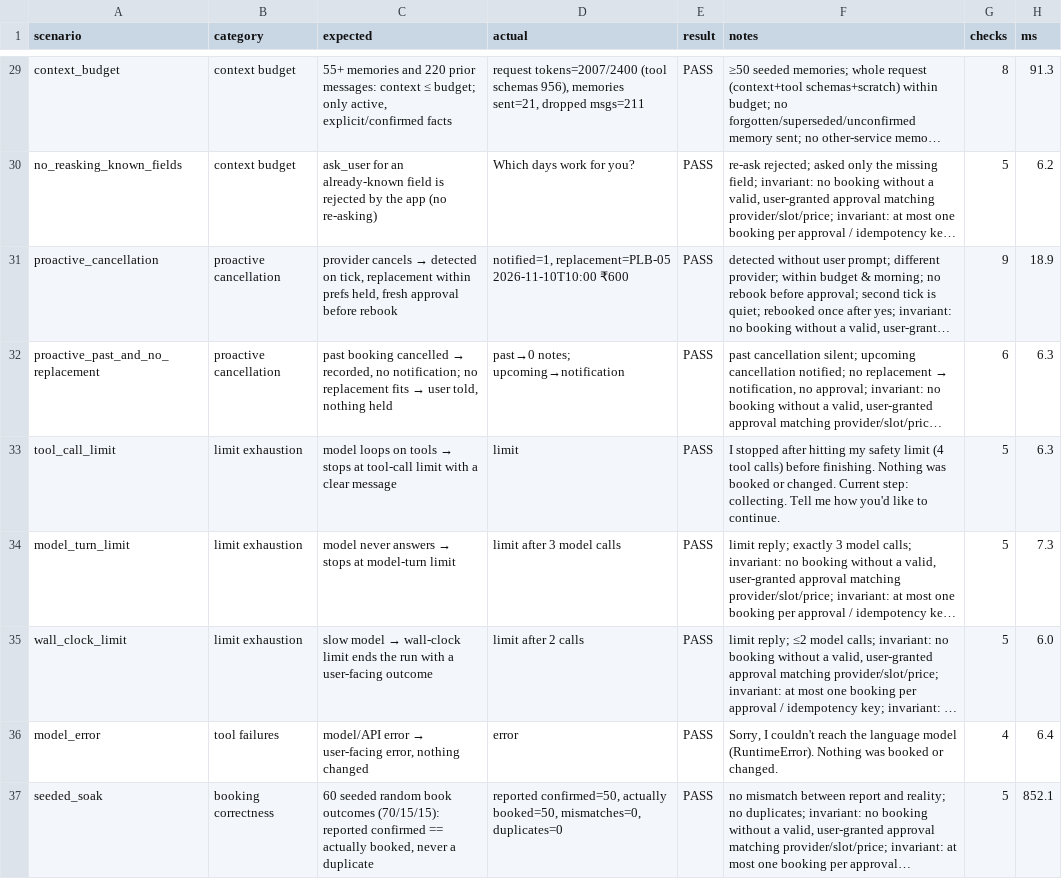
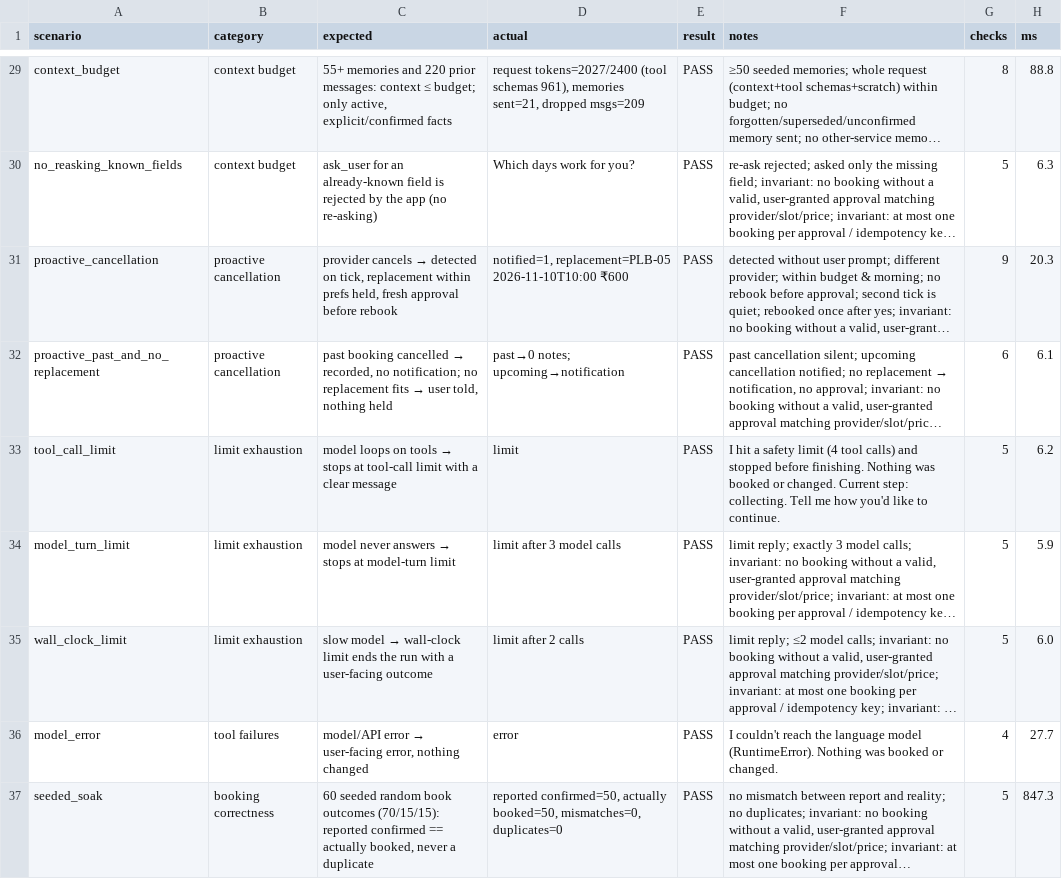
Before and after one commit to arjunmandala/errand-agent, a CSV file: evals/results/eval_table.csv, drawn as a sheet; only a part is shown, gaps mark what is left out; long unchanged cells end in …; the diff covers the shown part only; the diff names each change by its address in the sheet, - before the commit and + after, or states it on an @@ line.

Commit message:
test: refresh the eval table after the search gate
All offline scenarios pass, including the new missing-field case.

```diff
--- a/evals/results/eval_table.csv
+++ b/evals/results/eval_table.csv
-D29 (actual): request tokens=2007/2400 (tool schemas 956), memories sent=21, dropped msgs=211
+D29 (actual): request tokens=2027/2400 (tool schemas 961), memories sent=21, dropped msgs=209
-H29 (ms): 91.3
+H29 (ms): 88.8
-H30 (ms): 6.2
+H30 (ms): 6.3
-H31 (ms): 18.9
+H31 (ms): 20.3
-H32 (ms): 6.3
+H32 (ms): 6.1
-F33 (notes): I stopped after hitting my safety limit (4 tool calls) before finishing.…
+F33 (notes): I hit a safety limit (4 tool calls) and stopped before finishing.…
-H33 (ms): 6.3
+H33 (ms): 6.2
-H34 (ms): 7.3
+H34 (ms): 5.9
-F36 (notes): Sorry, I couldn't…
+F36 (notes): I couldn't…
-H36 (ms): 6.4
+H36 (ms): 27.7
-H37 (ms): 852.1
+H37 (ms): 847.3
```
Also changed, not shown: 27 edited cells elsewhere in this file, 1 other file.
